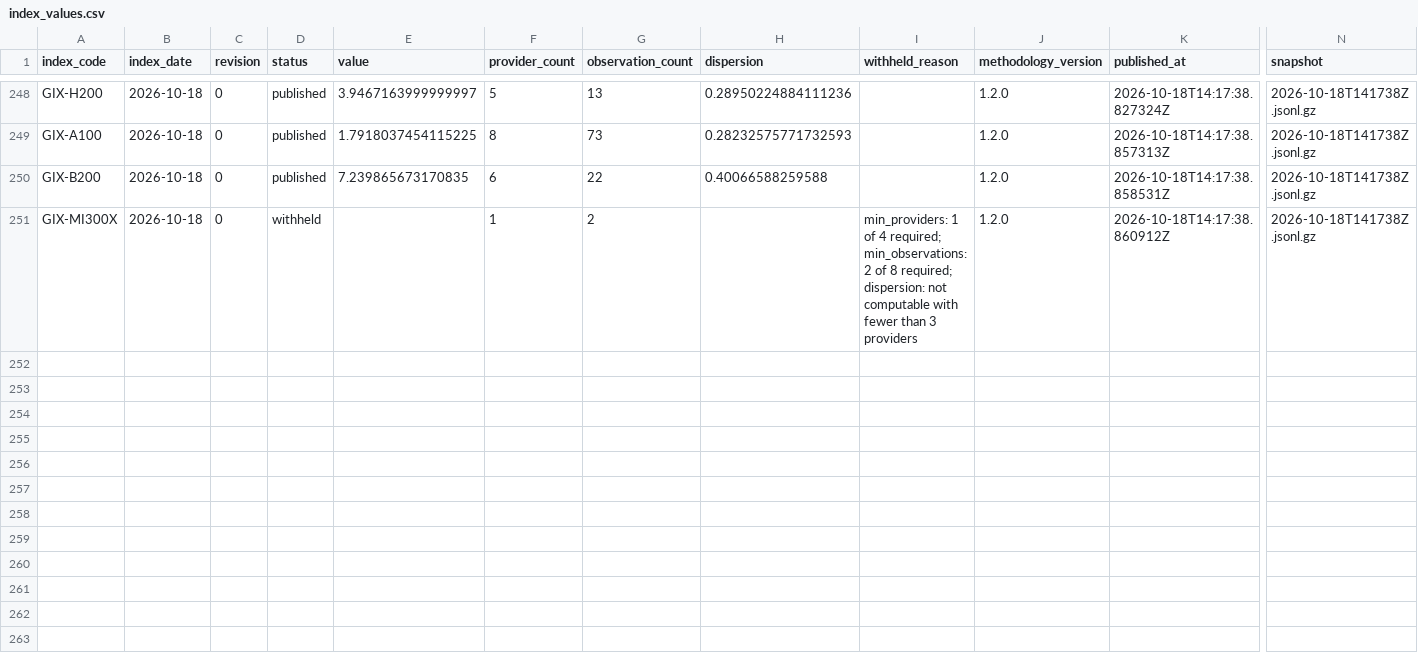
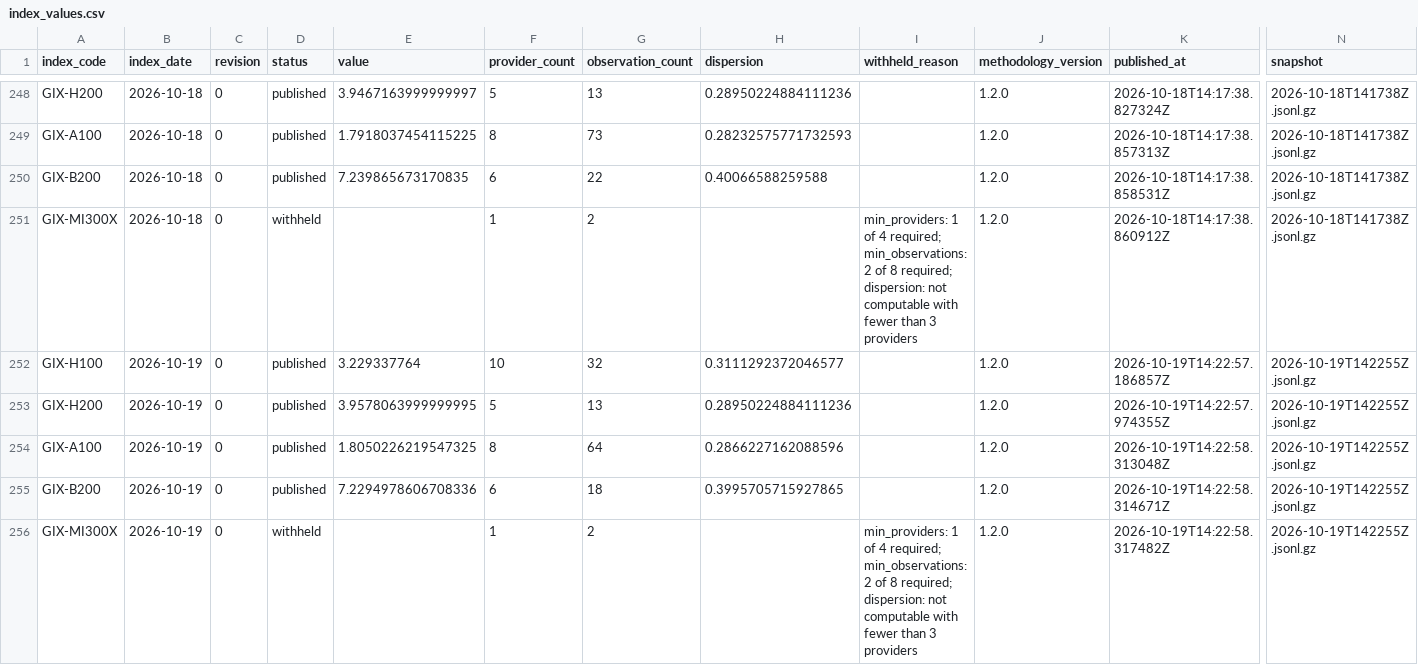
Before and after one commit to henryzhangpku/gpu-price-index, a CSV file: series/index_values.csv, drawn as a sheet; only a part is shown, gaps mark what is left out; rows hold the shown columns only; the diff names each change by its address in the sheet, - before the commit and + after, or states it on an @@ line.

```diff
--- a/series/index_values.csv
+++ b/series/index_values.csv
+row 252: GIX-H100 | 2026-10-19 | 0 | published | 3.229337764 | 10 | 32 | 0.3111292372046577 |  | 1.2.0 | 2026-10-19T14:22:57.186857Z | 2026-10-19T142255Z.jsonl.gz
+row 253: GIX-H200 | 2026-10-19 | 0 | published | 3.9578063999999995 | 5 | 13 | 0.28950224884111236 |  | 1.2.0 | 2026-10-19T14:22:57.974355Z | 2026-10-19T142255Z.jsonl.gz
+row 254: GIX-A100 | 2026-10-19 | 0 | published | 1.8050226219547325 | 8 | 64 | 0.2866227162088596 |  | 1.2.0 | 2026-10-19T14:22:58.313048Z | 2026-10-19T142255Z.jsonl.gz
+row 255: GIX-B200 | 2026-10-19 | 0 | published | 7.2294978606708336 | 6 | 18 | 0.3995705715927865 |  | 1.2.0 | 2026-10-19T14:22:58.314671Z | 2026-10-19T142255Z.jsonl.gz
+row 256: GIX-MI300X | 2026-10-19 | 0 | withheld |  | 1 | 2 |  | min_providers: 1 of 4 required; min_observations: 2 of 8 required; dispersion: not computable with fewer than 3 providers | 1.2.0 | 2026-10-19T14:22:58.317482Z | 2026-10-19T142255Z.jsonl.gz
```
Also changed, not shown: 1 other file.
